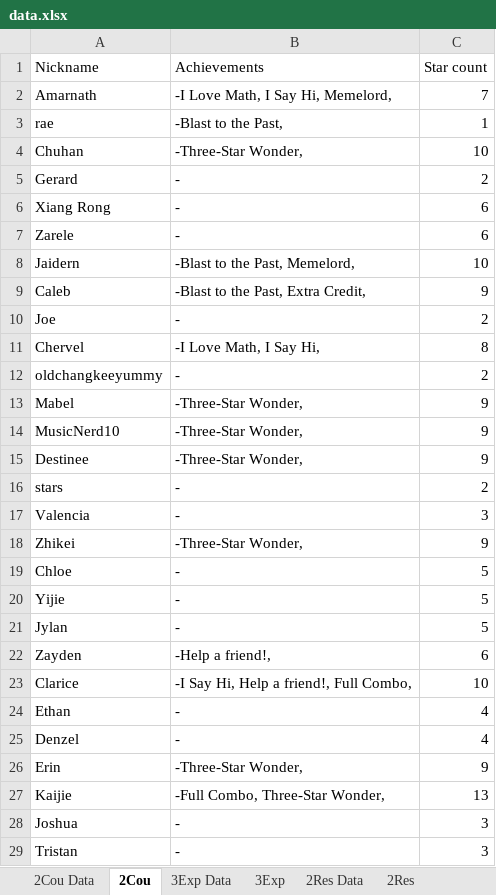
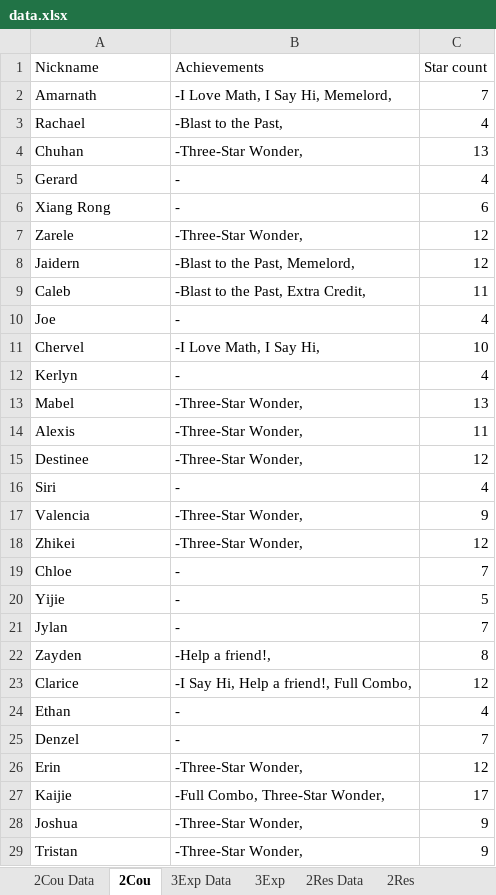
Before and after one commit to wenjunthenwj/wenjunthenwj.github.io, an Excel workbook: docs/data.xlsx, sheet 2Cou, drawn as a sheet; only a part is shown; values as stored, in another font and other column widths than the file's, no borders; removed rows and columns are numbered as before the commit, all else as after; the diff covers the shown part only; the diff names each change by its address in the sheet, - before the commit and + after, or states it on an @@ line.

```diff
--- a/docs/data.xlsx (sheet 2Cou)
+++ b/docs/data.xlsx (sheet 2Cou)
-row 3: rae | -Blast to the Past, | 1
+row 3: Rachael | -Blast to the Past, | 4
-C4 (Star count): 10
+C4 (Star count): 13
-C5 (Star count): 2
+C5 (Star count): 4
-B7 (Achievements): -
+B7 (Achievements): -Three-Star Wonder,
-C7 (Star count): 6
+C7 (Star count): 12
-C8 (Star count): 10
+C8 (Star count): 12
-C9 (Star count): 9
+C9 (Star count): 11
-C10 (Star count): 2
+C10 (Star count): 4
-C11 (Star count): 8
+C11 (Star count): 10
-row 12: oldchangkeeyummy | - | 2
+row 12: Kerlyn | - | 4
-C13 (Star count): 9
+C13 (Star count): 13
-row 14: MusicNerd10 | -Three-Star Wonder, | 9
+row 14: Alexis | -Three-Star Wonder, | 11
-C15 (Star count): 9
+C15 (Star count): 12
-row 16: stars | - | 2
+row 16: Siri | - | 4
-B17 (Achievements): -
+B17 (Achievements): -Three-Star Wonder,
-C17 (Star count): 3
+C17 (Star count): 9
-C18 (Star count): 9
+C18 (Star count): 12
-C19 (Star count): 5
+C19 (Star count): 7
-C21 (Star count): 5
+C21 (Star count): 7
-C22 (Star count): 6
+C22 (Star count): 8
-C23 (Star count): 10
+C23 (Star count): 12
-C25 (Star count): 4
+C25 (Star count): 7
-C26 (Star count): 9
+C26 (Star count): 12
-C27 (Star count): 13
+C27 (Star count): 17
-B28:B29 (Achievements): -
+B28:B29 (Achievements): -Three-Star Wonder,
-C28:C29 (Star count): 3
+C28:C29 (Star count): 9
```
Also changed, not shown: 13 edited cells elsewhere in this sheet, sheet 2Cou Data.
